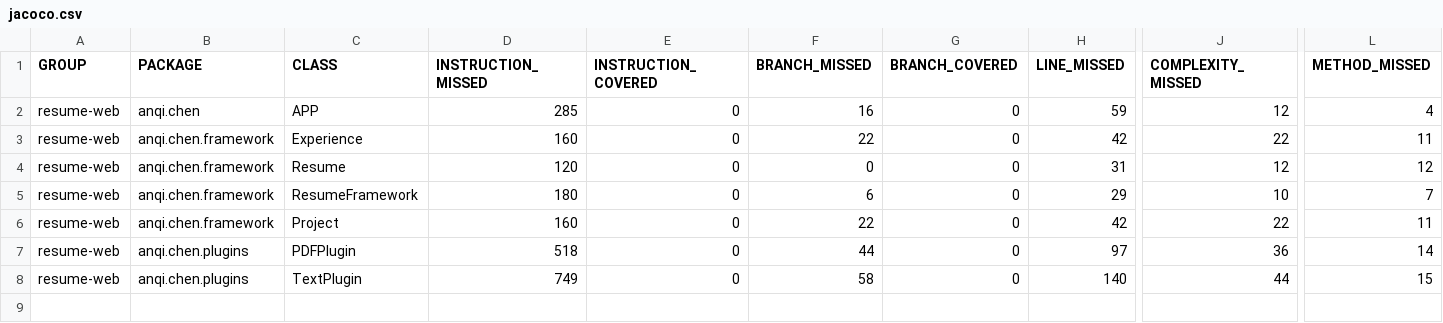
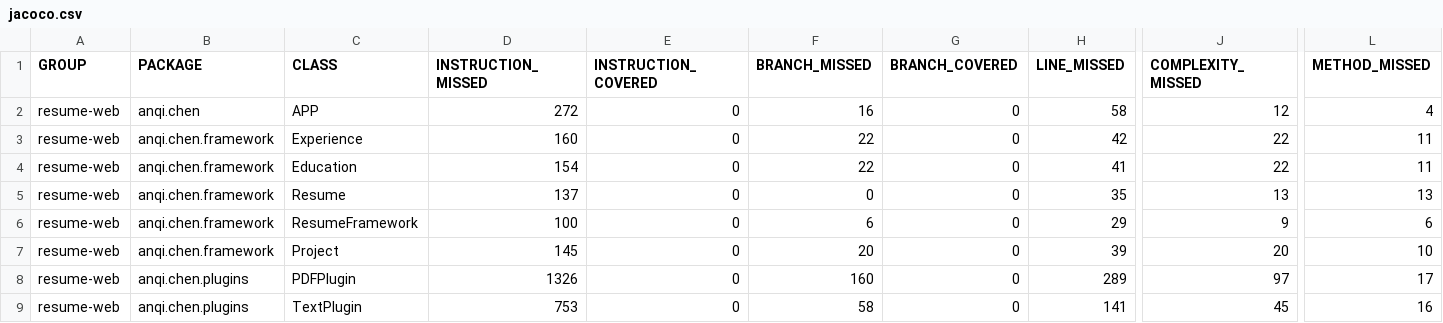
Before and after one commit to SapheSab3r/Resume-Web-Generator, a CSV file: backend/target/site/jacoco/jacoco.csv, drawn as a sheet; only a part is shown, gaps mark what is left out; addresses are those after the commit; rows hold the shown columns only; the diff names each change by its address in the sheet, - before the commit and + after, or states it on an @@ line.

```diff
--- a/backend/target/site/jacoco/jacoco.csv
+++ b/backend/target/site/jacoco/jacoco.csv
-D2 (INSTRUCTION_MISSED): 285
+D2 (INSTRUCTION_MISSED): 272
-H2 (LINE_MISSED): 59
+H2 (LINE_MISSED): 58
+row 4: resume-web | anqi.chen.framework | Education | 154 | 0 | 22 | 0 | 41 | 22 | 11
-D5 (INSTRUCTION_MISSED): 120
+D5 (INSTRUCTION_MISSED): 137
-H5 (LINE_MISSED): 31
+H5 (LINE_MISSED): 35
-J5 (COMPLEXITY_MISSED): 12
+J5 (COMPLEXITY_MISSED): 13
-L5 (METHOD_MISSED): 12
+L5 (METHOD_MISSED): 13
-D6 (INSTRUCTION_MISSED): 180
+D6 (INSTRUCTION_MISSED): 100
-J6 (COMPLEXITY_MISSED): 10
+J6 (COMPLEXITY_MISSED): 9
-L6 (METHOD_MISSED): 7
+L6 (METHOD_MISSED): 6
-D7 (INSTRUCTION_MISSED): 160
+D7 (INSTRUCTION_MISSED): 145
-F7 (BRANCH_MISSED): 22
+F7 (BRANCH_MISSED): 20
-H7 (LINE_MISSED): 42
+H7 (LINE_MISSED): 39
-J7 (COMPLEXITY_MISSED): 22
+J7 (COMPLEXITY_MISSED): 20
-L7 (METHOD_MISSED): 11
+L7 (METHOD_MISSED): 10
-D8 (INSTRUCTION_MISSED): 518
+D8 (INSTRUCTION_MISSED): 1326
-F8 (BRANCH_MISSED): 44
+F8 (BRANCH_MISSED): 160
-H8 (LINE_MISSED): 97
+H8 (LINE_MISSED): 289
-J8 (COMPLEXITY_MISSED): 36
+J8 (COMPLEXITY_MISSED): 97
-L8 (METHOD_MISSED): 14
+L8 (METHOD_MISSED): 17
-D9 (INSTRUCTION_MISSED): 749
+D9 (INSTRUCTION_MISSED): 753
-H9 (LINE_MISSED): 140
+H9 (LINE_MISSED): 141
-J9 (COMPLEXITY_MISSED): 44
+J9 (COMPLEXITY_MISSED): 45
-L9 (METHOD_MISSED): 15
+L9 (METHOD_MISSED): 16
```
Also changed, not shown: 44 other files.
